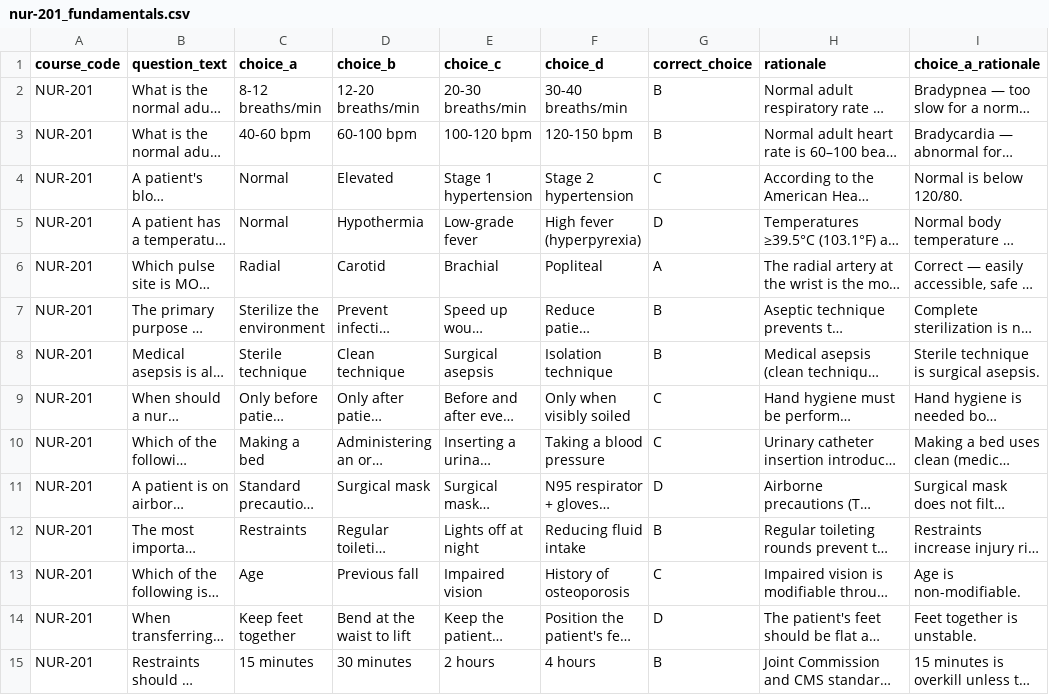
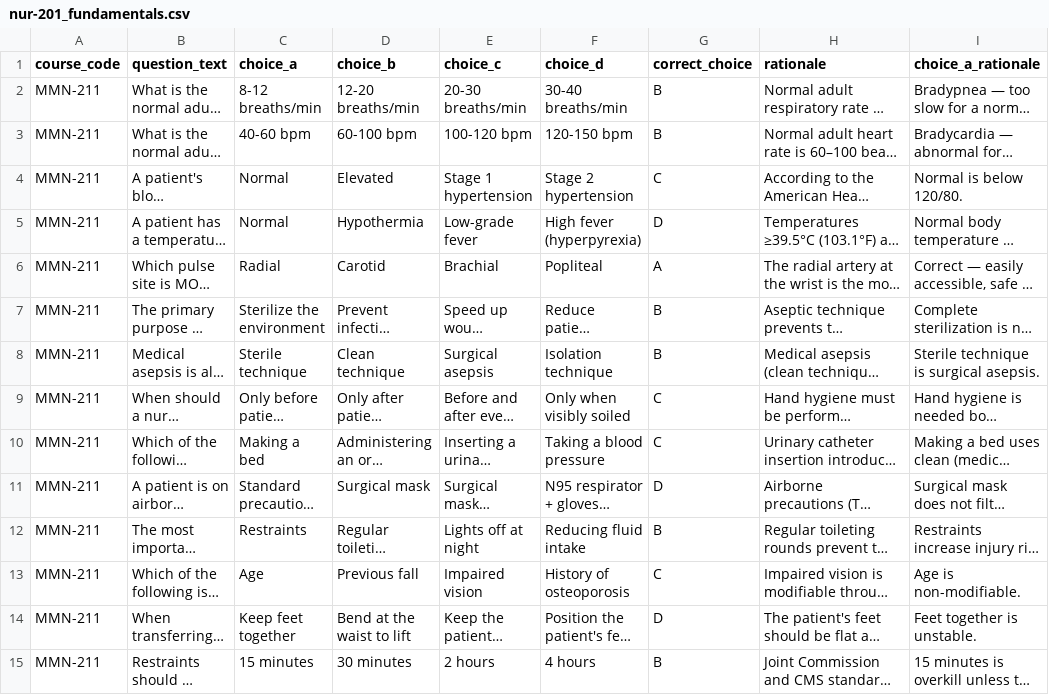
Before and after one commit to syntradigitalsolutions88-dev/nursifygh, a CSV file: backend/content_imports/nur-201_fundamentals.csv, drawn as a sheet; only a part is shown; long unchanged cells end in …; the diff covers the shown part only; the diff names each change by its address in the sheet, - before the commit and + after, or states it on an @@ line.

```diff
--- a/backend/content_imports/nur-201_fundamentals.csv
+++ b/backend/content_imports/nur-201_fundamentals.csv
-A2:A15 (course_code): NUR-201
+A2:A15 (course_code): MMN-211
```
Also changed, not shown: 36 edited cells elsewhere in this file, backend/content_imports/nur-101_anatomy.csv, backend/content_imports/nur-102_fundamentals.csv, 2 other files.
